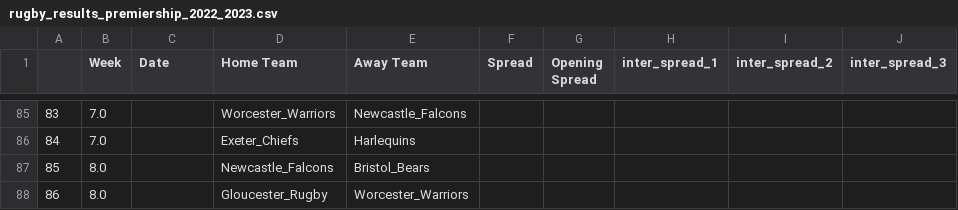
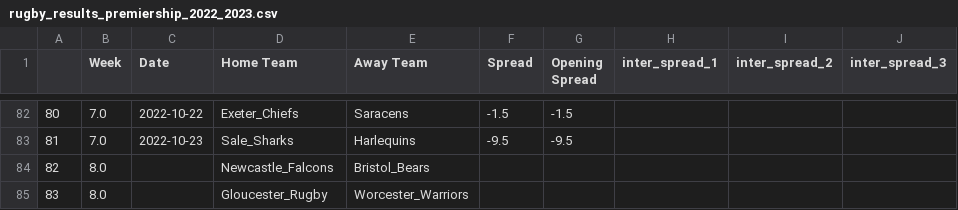
Before and after one commit to ZeNoonan/rugby, a CSV file: rugby_results_premiership_2022_2023.csv, drawn as a sheet; only a part is shown, gaps mark what is left out; addresses are those after the commit; the diff covers the shown part only; the diff names each change by its address in the sheet, - before the commit and + after, or states it on an @@ line.

```diff
--- a/rugby_results_premiership_2022_2023.csv
+++ b/rugby_results_premiership_2022_2023.csv
@@ column A renumbered from row 76 down @@
-C82 (Date): (empty)
+C82 (Date): 2022-10-22
-D82 (Home Team): Worcester_Warriors
+D82 (Home Team): Exeter_Chiefs
-E82 (Away Team): Newcastle_Falcons
+E82 (Away Team): Saracens
-F82 (Spread): (empty)
+F82 (Spread): -1.5
-G82 (Opening Spread): (empty)
+G82 (Opening Spread): -1.5
-C83 (Date): (empty)
+C83 (Date): 2022-10-23
-D83 (Home Team): Exeter_Chiefs
+D83 (Home Team): Sale_Sharks
-F83 (Spread): (empty)
+F83 (Spread): -9.5
-G83 (Opening Spread): (empty)
+G83 (Opening Spread): -9.5
```
Also changed, not shown: 3 added rows, 6 removed rows and 48 edited cells elsewhere in this file, 1 other file.
